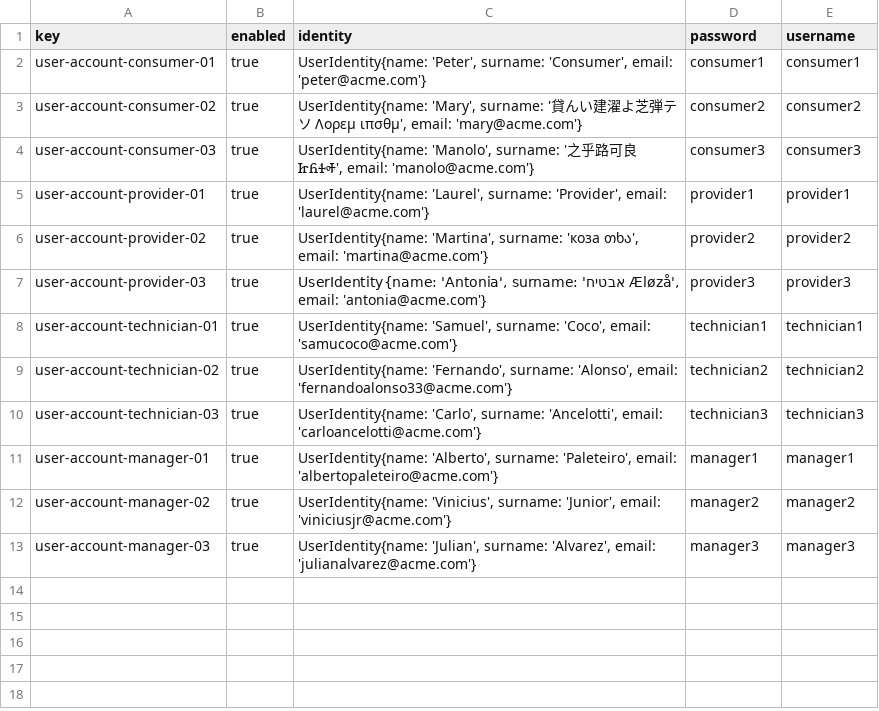
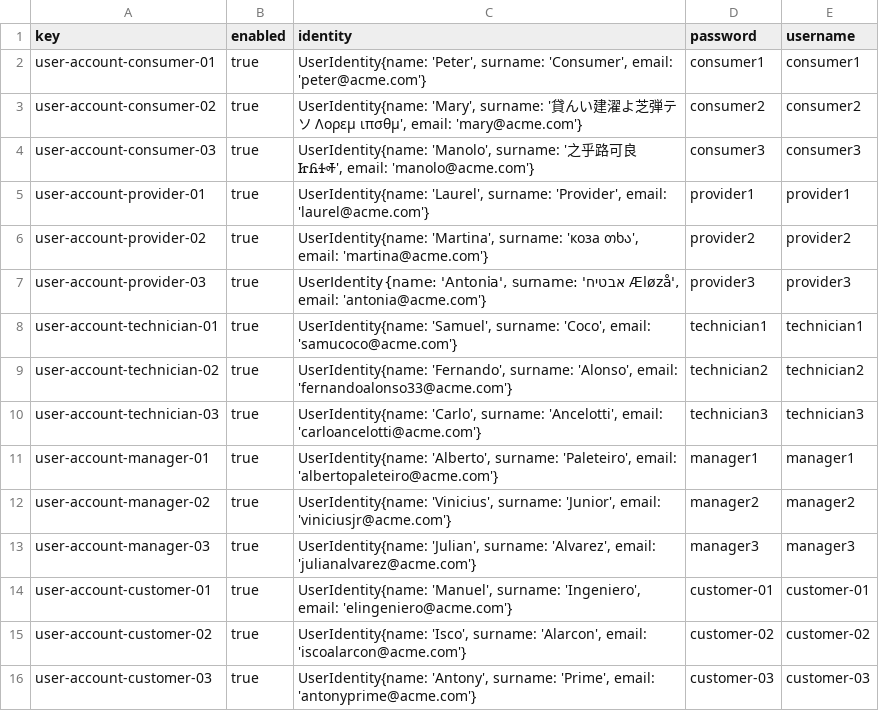
Before and after one commit to DP2-C1-049/D04, a CSV file: src/main/resources/WEB-INF/data/sample/user-account.csv, drawn as a sheet.

Commit message:
add customer to user-account

```diff
--- a/src/main/resources/WEB-INF/data/sample/user-account.csv
+++ b/src/main/resources/WEB-INF/data/sample/user-account.csv
@@ -13 +13,4 @@ user-account-manager-02,true,"UserIdentity{name: 'Vinicius', surname: 'Junior',
 user-account-manager-03,true,"UserIdentity{name: 'Julian', surname: 'Alvarez', email: 'julianalvarez@acme.com'}",manager3,manager3
+user-account-customer-01,true,"UserIdentity{name: 'Manuel', surname: 'Ingeniero', email: 'elingeniero@acme.com'}",customer-01,customer-01
+user-account-customer-02,true,"UserIdentity{name: 'Isco', surname: 'Alarcon', email: 'iscoalarcon@acme.com'}",customer-02,customer-02
+user-account-customer-03,true,"UserIdentity{name: 'Antony', surname: 'Prime', email: 'antonyprime@acme.com'}",customer-03,customer-03
```
Also changed, not shown: 2 other files.
